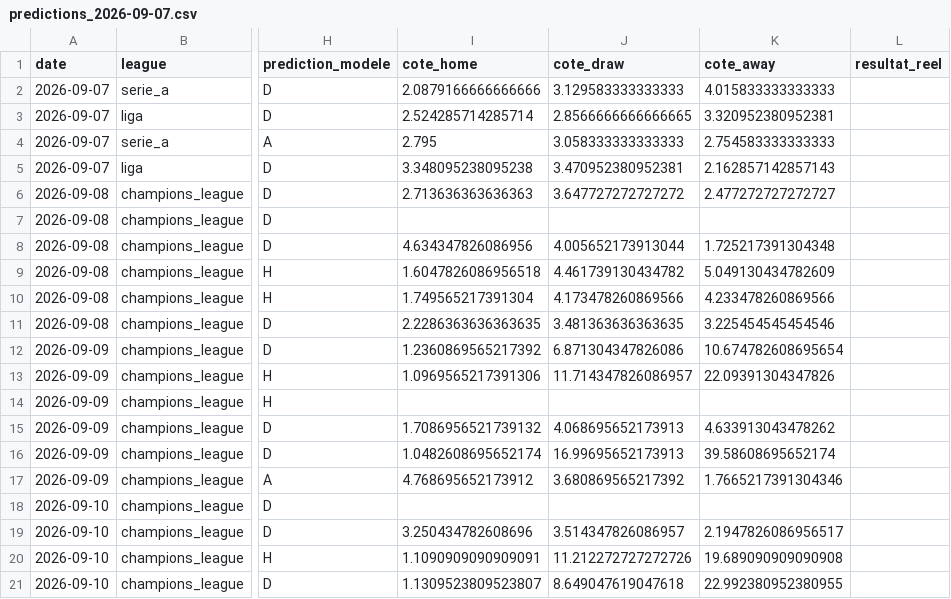
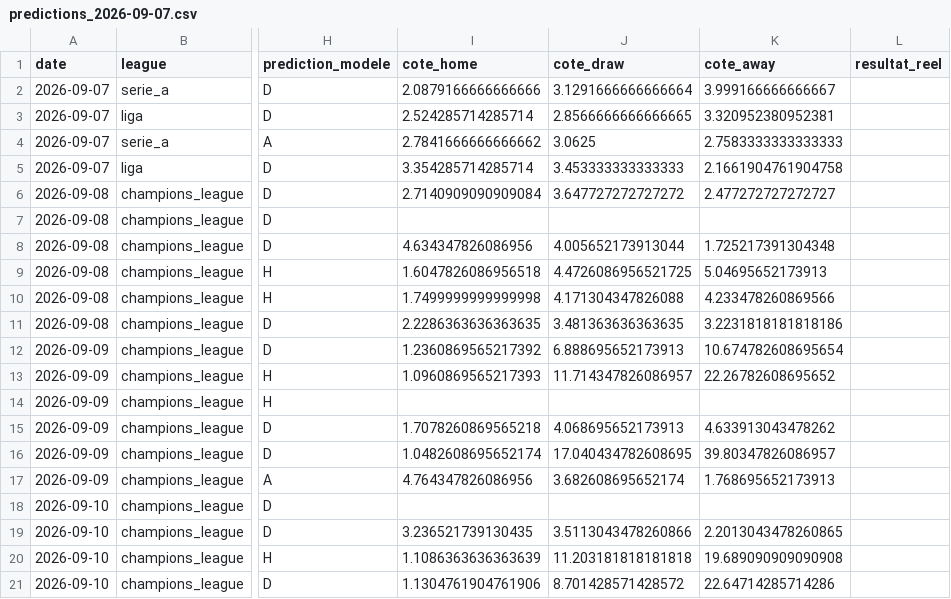
Before and after one commit to ezekiel27egoun/football-predictor, a CSV file: data/tracking/predictions_2026-09-07.csv, drawn as a sheet; only a part is shown, gaps mark what is left out; the diff covers the shown part only; the diff names each change by its address in the sheet, - before the commit and + after, or states it on an @@ line.

```diff
--- a/data/tracking/predictions_2026-09-07.csv
+++ b/data/tracking/predictions_2026-09-07.csv
-J2 (cote_draw): 3.129583333333333
+J2 (cote_draw): 3.1291666666666664
-K2 (cote_away): 4.015833333333333
+K2 (cote_away): 3.999166666666667
-I4 (cote_home): 2.795
+I4 (cote_home): 2.7841666666666662
-J4 (cote_draw): 3.058333333333333
+J4 (cote_draw): 3.0625
-K4 (cote_away): 2.754583333333333
+K4 (cote_away): 2.7583333333333333
-I5 (cote_home): 3.348095238095238
+I5 (cote_home): 3.354285714285714
-J5 (cote_draw): 3.470952380952381
+J5 (cote_draw): 3.453333333333333
-K5 (cote_away): 2.162857142857143
+K5 (cote_away): 2.1661904761904758
-I6 (cote_home): 2.713636363636363
+I6 (cote_home): 2.7140909090909084
-J9 (cote_draw): 4.461739130434782
+J9 (cote_draw): 4.4726086956521725
-K9 (cote_away): 5.049130434782609
+K9 (cote_away): 5.04695652173913
-I10 (cote_home): 1.749565217391304
+I10 (cote_home): 1.7499999999999998
-J10 (cote_draw): 4.173478260869566
+J10 (cote_draw): 4.171304347826088
-K11 (cote_away): 3.225454545454546
+K11 (cote_away): 3.2231818181818186
-J12 (cote_draw): 6.871304347826086
+J12 (cote_draw): 6.888695652173913
-I13 (cote_home): 1.0969565217391306
+I13 (cote_home): 1.0960869565217393
-K13 (cote_away): 22.09391304347826
+K13 (cote_away): 22.26782608695652
-I15 (cote_home): 1.7086956521739132
+I15 (cote_home): 1.7078260869565218
-J16 (cote_draw): 16.99695652173913
+J16 (cote_draw): 17.040434782608695
-K16 (cote_away): 39.58608695652174
+K16 (cote_away): 39.80347826086957
-I17 (cote_home): 4.768695652173912
+I17 (cote_home): 4.764347826086956
-J17 (cote_draw): 3.680869565217392
+J17 (cote_draw): 3.682608695652174
-K17 (cote_away): 1.7665217391304346
+K17 (cote_away): 1.768695652173913
-I19 (cote_home): 3.250434782608696
+I19 (cote_home): 3.236521739130435
-J19 (cote_draw): 3.514347826086957
+J19 (cote_draw): 3.5113043478260866
-K19 (cote_away): 2.1947826086956517
+K19 (cote_away): 2.2013043478260865
-I20 (cote_home): 1.1090909090909091
+I20 (cote_home): 1.1086363636363639
-J20 (cote_draw): 11.212272727272726
+J20 (cote_draw): 11.203181818181818
-I21 (cote_home): 1.1309523809523807
+I21 (cote_home): 1.1304761904761906
-J21 (cote_draw): 8.649047619047618
+J21 (cote_draw): 8.701428571428572
-K21 (cote_away): 22.992380952380955
+K21 (cote_away): 22.64714285714286
```
Also changed, not shown: 50 edited cells elsewhere in this file.
